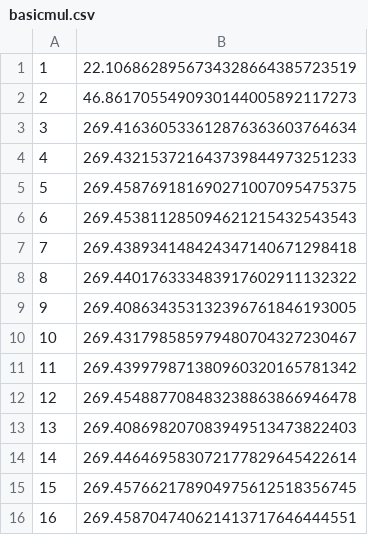
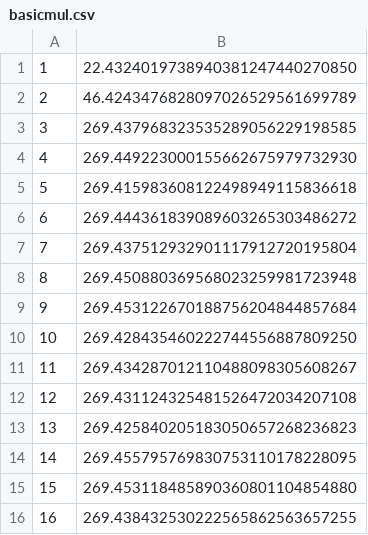
Before and after one commit to dhamarkeshwar/Project_1, a CSV file: basicmul.csv, drawn as a sheet.

```diff
--- a/basicmul.csv
+++ b/basicmul.csv
@@ -1,16 +1,16 @@
-1, 22.1068628956734328664385723519
-2, 46.8617055490930144005892117273
-3, 269.416360533612876363603764634
-4, 269.432153721643739844973251233
-5, 269.458769181690271007095475375
-6, 269.453811285094621215432543543
-7, 269.438934148424347140671298418
-8, 269.440176333483917602911132322
-9, 269.408634353132396761846193005
-10, 269.431798585979480704327230467
-11, 269.439979871380960320165781342
-12, 269.454887708483238863866946478
-13, 269.408698207083949513473822403
-14, 269.446469583072177829645422614
-15, 269.457662178904975612518356745
-16, 269.458704740621413717646444551
+1, 22.4324019738940381247440270850
+2, 46.4243476828097026529561699789
+3, 269.437968323535289056229198585
+4, 269.449223000155662675979732930
+5, 269.415983608122498949115836618
+6, 269.444361839089603265303486272
+7, 269.437512932901117912720195804
+8, 269.450880369568023259981723948
+9, 269.453122670188756204844857684
+10, 269.428435460222744556887809250
+11, 269.434287012110488098305608267
+12, 269.431124325481526472034207108
+13, 269.425840205183050657268236823
+14, 269.455795769830753110178228095
+15, 269.453118485890360801104854880
+16, 269.438432530222565862563657255
```
Also changed, not shown: 2^k_mul_mod.csv, mul.csv, 3 other files.
